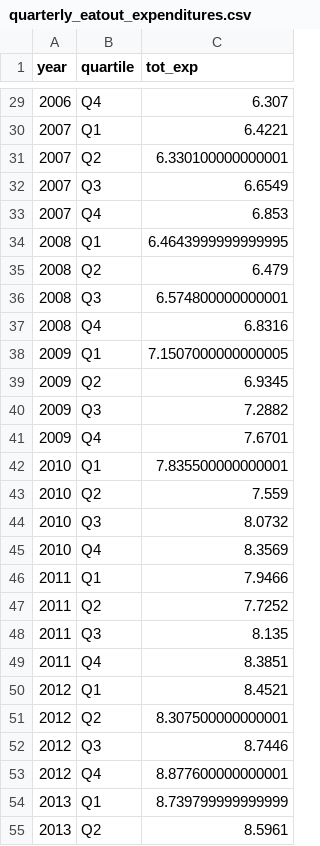
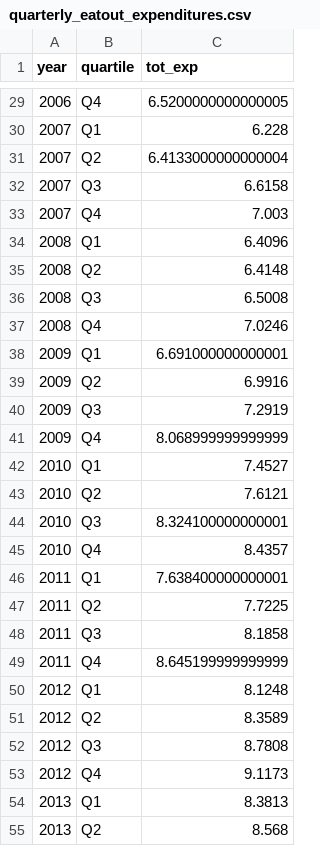
Before and after one commit to inteligentni/time_series_regression, a CSV file: data/quarterly_eatout_expenditures.csv, drawn as a sheet; only a part is shown, gaps mark what is left out; the diff covers the shown part only.

```diff
--- a/data/quarterly_eatout_expenditures.csv
+++ b/data/quarterly_eatout_expenditures.csv
@@ -29,27 +29,27 @@ year,quartile,tot_exp
-2006,Q4,6.307
-2007,Q1,6.4221
-2007,Q2,6.330100000000001
-2007,Q3,6.6549
-2007,Q4,6.853
-2008,Q1,6.4643999999999995
-2008,Q2,6.479
-2008,Q3,6.574800000000001
-2008,Q4,6.8316
-2009,Q1,7.1507000000000005
-2009,Q2,6.9345
-2009,Q3,7.2882
-2009,Q4,7.6701
-2010,Q1,7.835500000000001
-2010,Q2,7.559
-2010,Q3,8.0732
-2010,Q4,8.3569
-2011,Q1,7.9466
-2011,Q2,7.7252
-2011,Q3,8.135
-2011,Q4,8.3851
-2012,Q1,8.4521
-2012,Q2,8.307500000000001
-2012,Q3,8.7446
-2012,Q4,8.877600000000001
-2013,Q1,8.739799999999999
-2013,Q2,8.5961
+2006,Q4,6.5200000000000005
+2007,Q1,6.228
+2007,Q2,6.4133000000000004
+2007,Q3,6.6158
+2007,Q4,7.003
+2008,Q1,6.4096
+2008,Q2,6.4148
+2008,Q3,6.5008
+2008,Q4,7.0246
+2009,Q1,6.691000000000001
+2009,Q2,6.9916
+2009,Q3,7.2919
+2009,Q4,8.068999999999999
+2010,Q1,7.4527
+2010,Q2,7.6121
+2010,Q3,8.324100000000001
+2010,Q4,8.4357
+2011,Q1,7.638400000000001
+2011,Q2,7.7225
+2011,Q3,8.1858
+2011,Q4,8.645199999999999
+2012,Q1,8.1248
+2012,Q2,8.3589
+2012,Q3,8.7808
+2012,Q4,9.1173
+2013,Q1,8.3813
+2013,Q2,8.568
```
Also changed, not shown: 41 edited cells elsewhere in this file, 1 other file.
